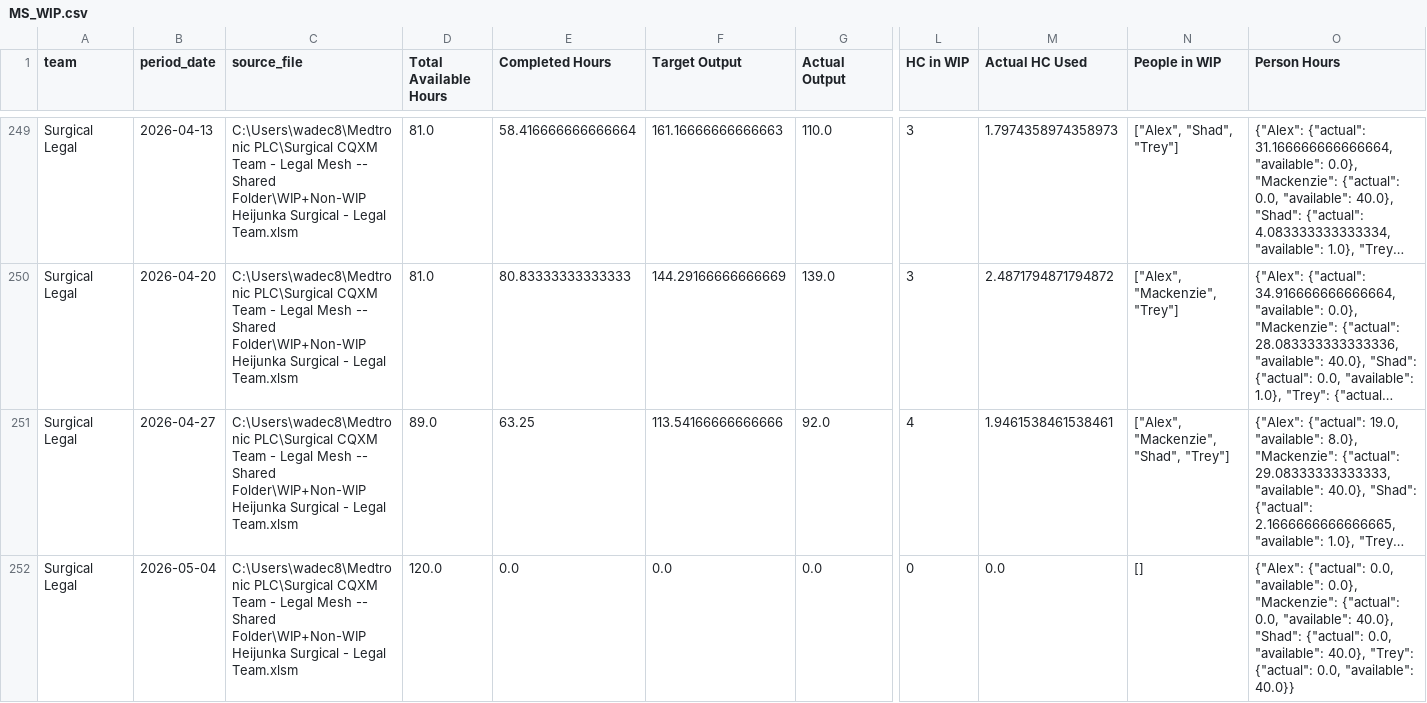
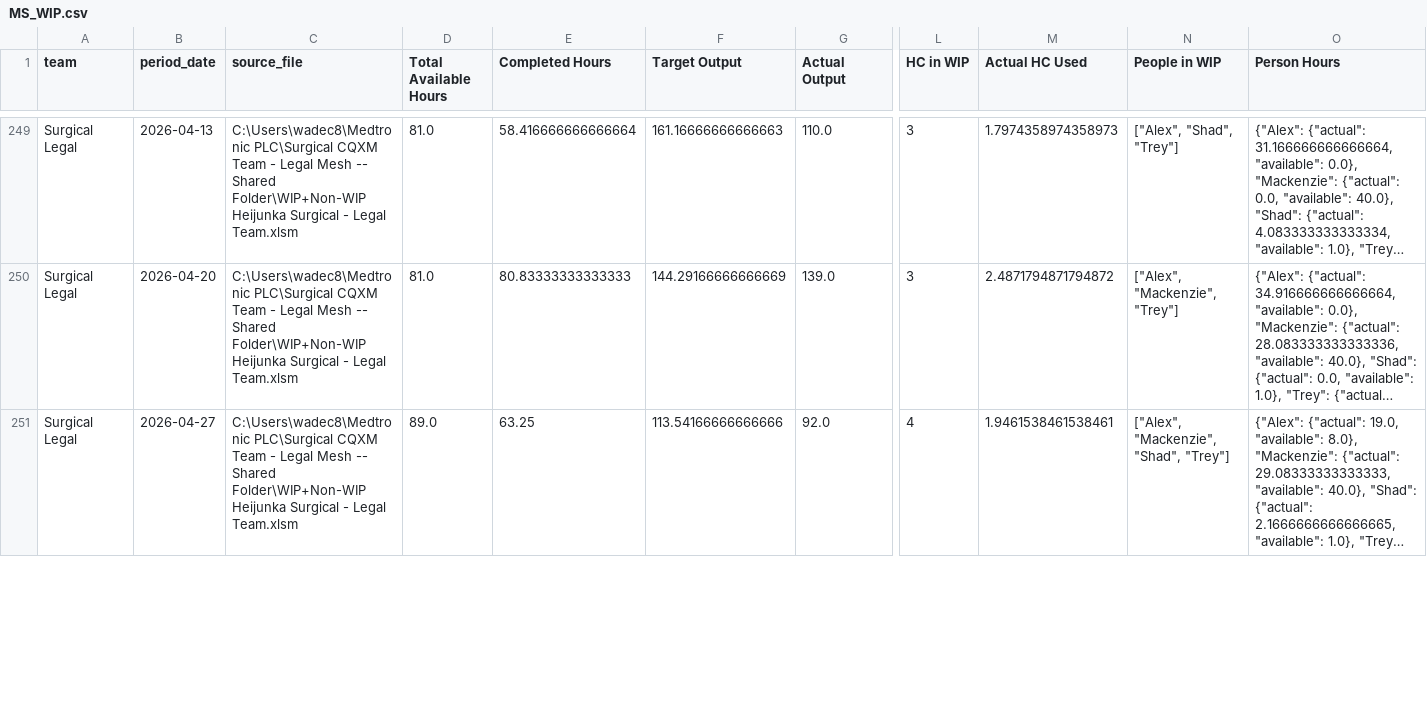
Before and after one commit to 17wadeche/heijunka-dev, a CSV file: MS_DATA/MS_WIP.csv, drawn as a sheet; only a part is shown, gaps mark what is left out; long unchanged cells end in …; removed rows and columns are numbered as before the commit, all else as after; rows hold the shown columns only; the diff covers the shown part only; the diff names each change by its address in the sheet, - before the commit and + after, or states it on an @@ line.

```diff
--- a/MS_DATA/MS_WIP.csv
+++ b/MS_DATA/MS_WIP.csv
-row 252: Surgical Legal | 2026-05-04 | C:\Users\wadec8\Medtronic PLC\Surgical CQXM Team - Legal Mesh -- Shared Folder\WIP+Non-WIP Heijunka Surgical - Legal Team.xlsm | 120.0 | 0.0 | 0.0 | 0.0 | 0 | 0.0 | [] | {"Alex": {"actual": 0.0, "available": 0.0}, "Mackenzie": {"actual": 0.0, "available": 40.0}, "Shad": {"actual": 0.0, "available": 40.0}, "Trey": {"actual": 0.0, "available": 40.0}}
```
Also changed, not shown: 1 added row and 28 edited cells elsewhere in this file, CRM_DATA/CRM_WIP.csv, CRM_DATA/crm_non_wip_activities.csv, 13 other files.
